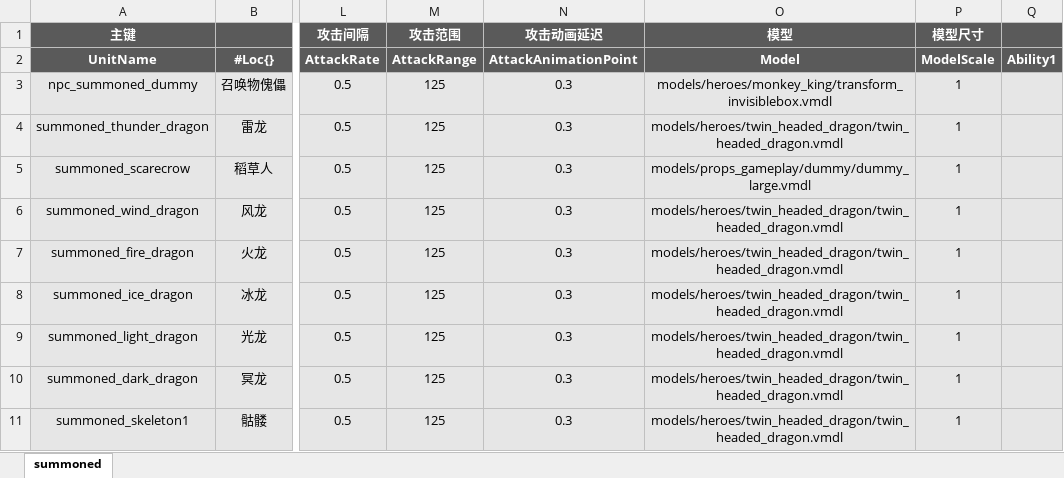
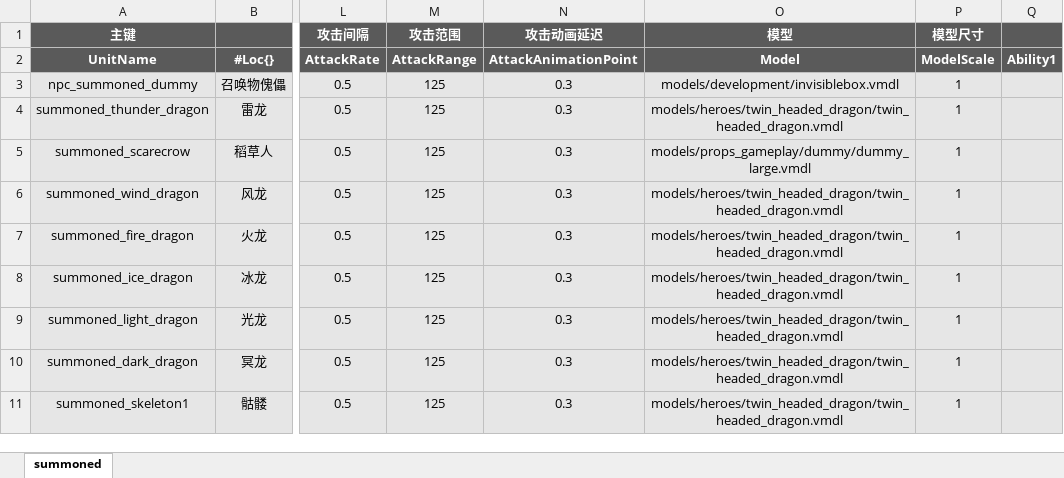
Before and after one commit to YPYT1/nobody, an Excel workbook: excels/units/summoned.xlsx, sheet summoned, drawn as a sheet; only a part is shown, gaps mark what is left out; values as stored, in another font and other column widths than the file's, no borders; the diff names each change by its address in the sheet, - before the commit and + after, or states it on an @@ line.

```diff
--- a/excels/units/summoned.xlsx (sheet summoned)
+++ b/excels/units/summoned.xlsx (sheet summoned)
-O3 (模型): models/heroes/monkey_king/transform_invisiblebox.vmdl
+O3 (模型): models/development/invisiblebox.vmdl
```
Also changed, not shown: excels/abilities/hero/skywrath.xlsx, excels/config/game/hero/talent_tree/talent_tree_config.xlsx, 21 other files.
